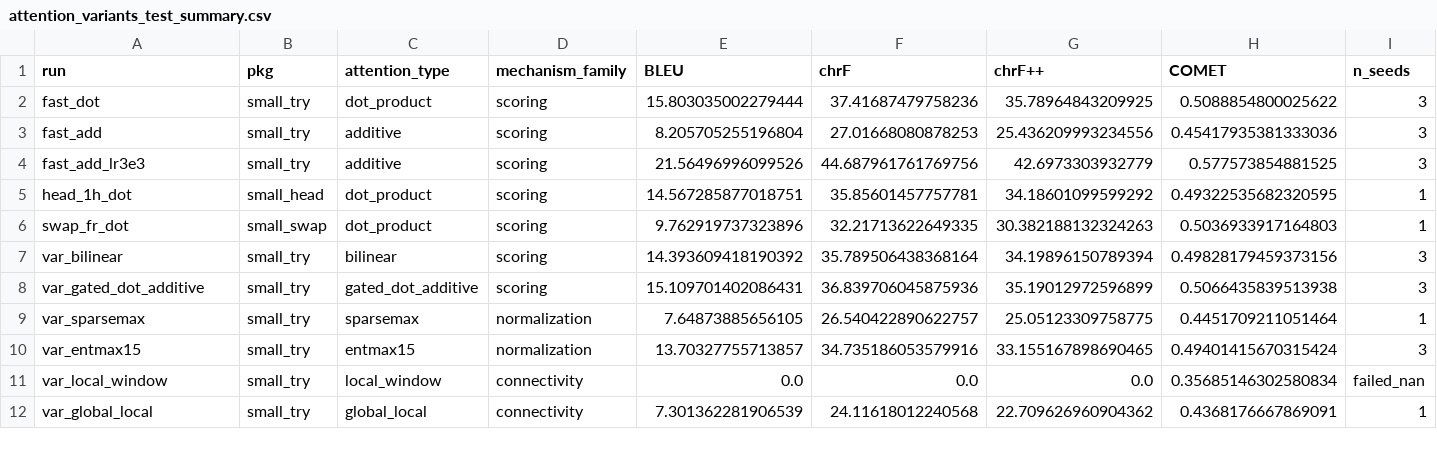
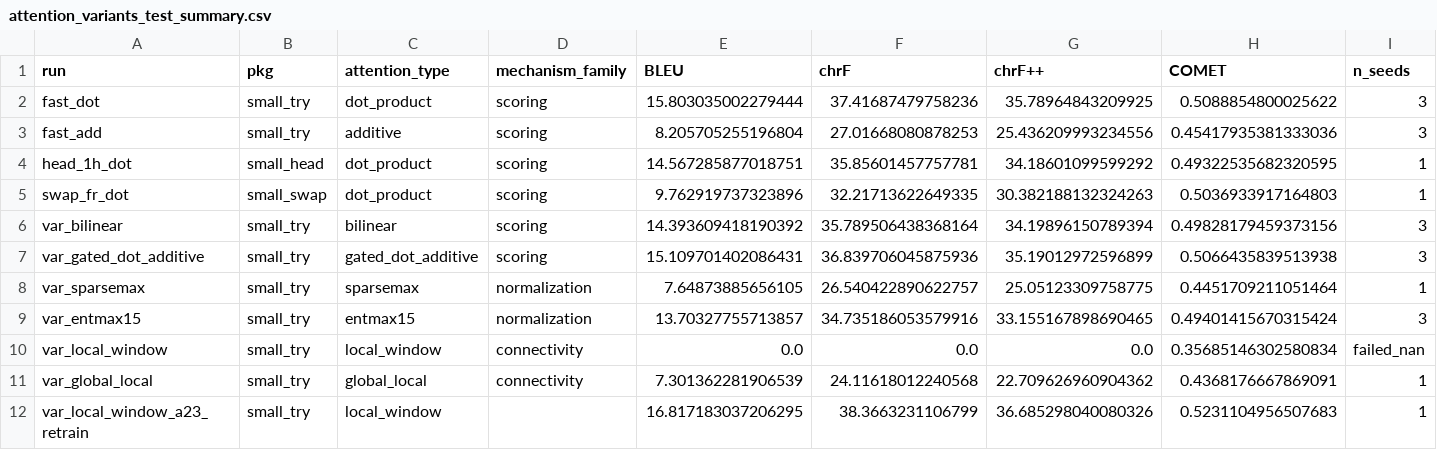
Before and after one commit to ZhiyunXu20/COMP390_Transformer, a CSV file: results/attention_variants_test_summary.csv, drawn as a sheet; only a part is shown; removed rows and columns are numbered as before the commit, all else as after; rows hold the shown columns only; the diff names each change by its address in the sheet, - before the commit and + after, or states it on an @@ line.

```diff
--- a/results/attention_variants_test_summary.csv
+++ b/results/attention_variants_test_summary.csv
-row 4: fast_add_lr3e3 | small_try | additive | scoring | 21.56496996099526 | 44.687961761769756 | 42.6973303932779 | 0.577573854881525 | 3
+row 12: var_local_window_a23_retrain | small_try | local_window |  | 16.817183037206295 | 38.3663231106799 | 36.685298040080326 | 0.5231104956507683 | 1
```
Also changed, not shown: 15 other files.
